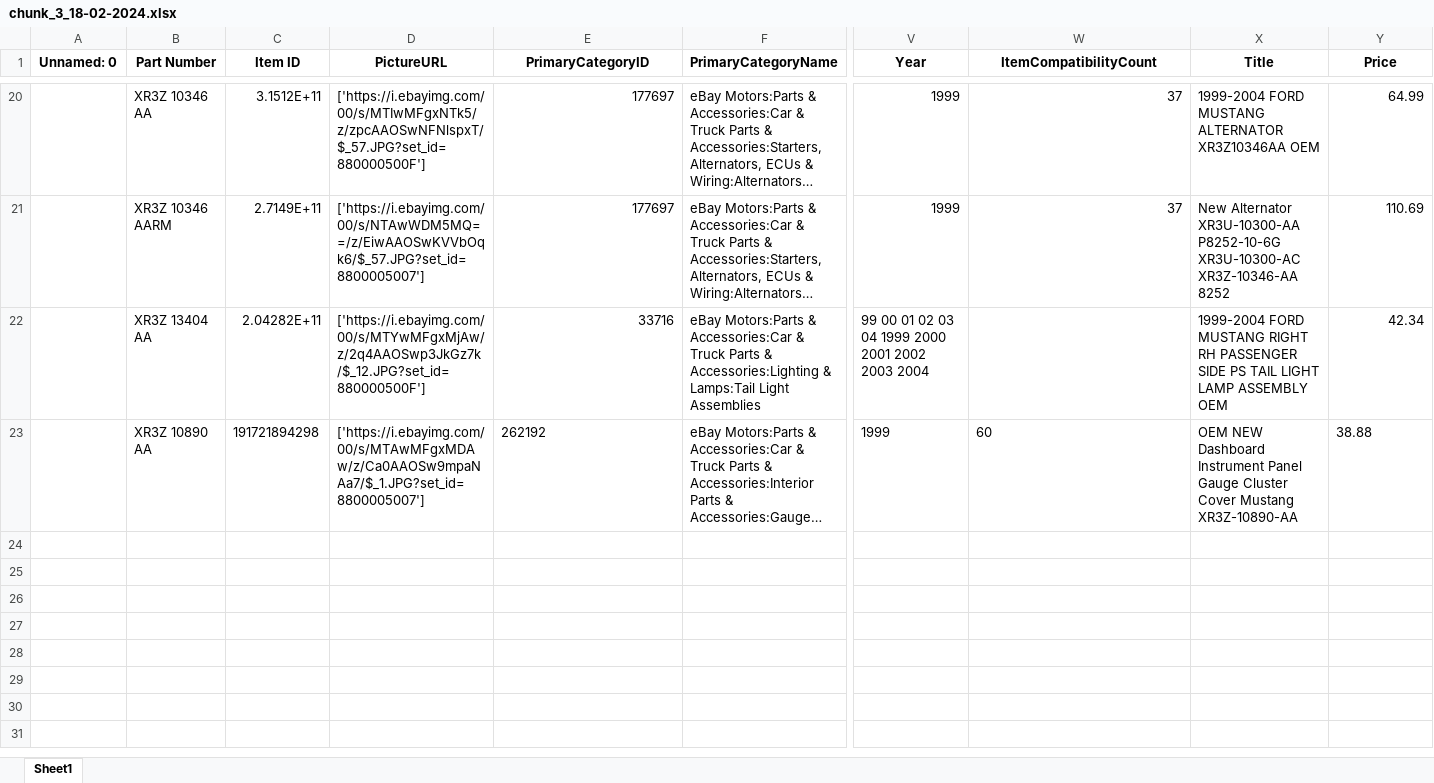
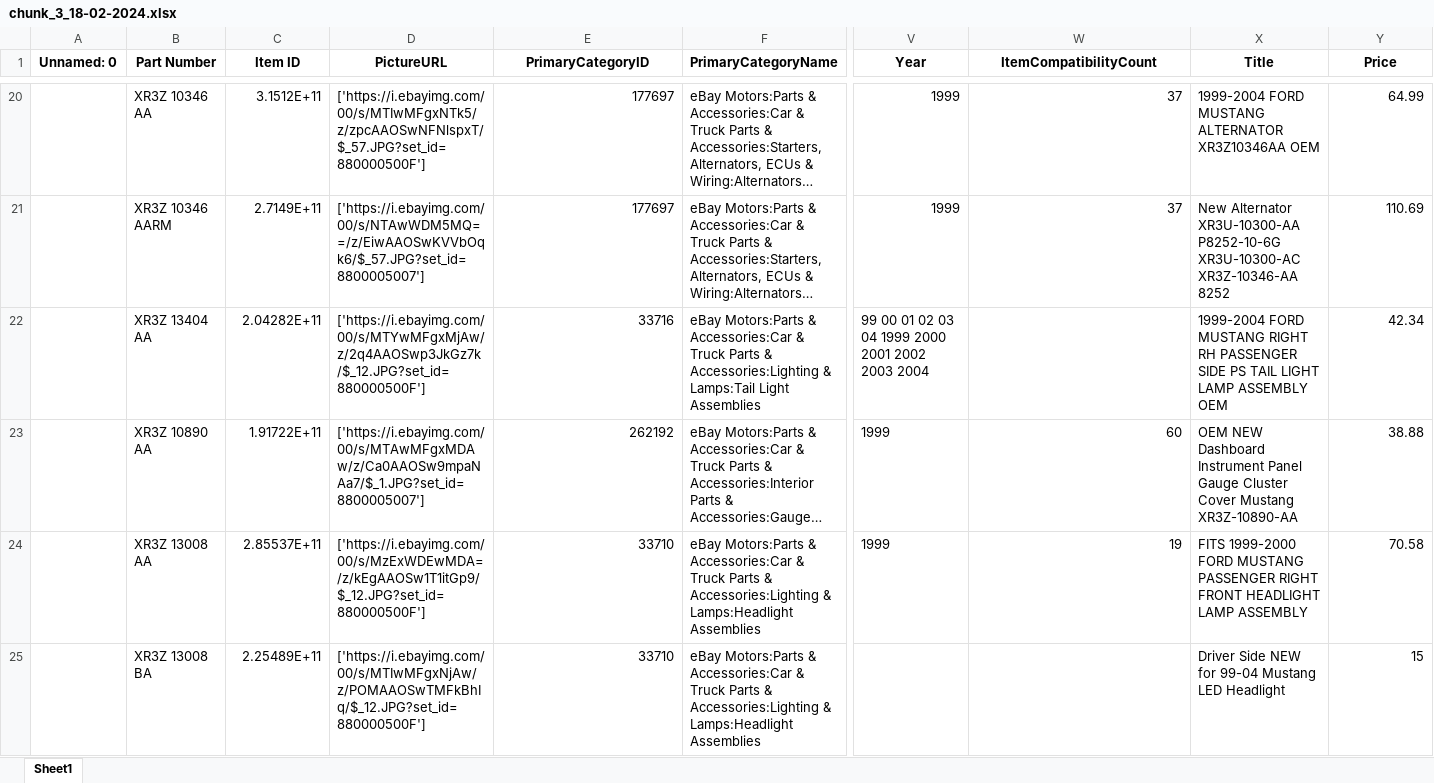
Before and after one commit to MohammedEsamaldin/Standalone_ebay_scraper, an Excel workbook: output/chunk_3_18-02-2024.xlsx, sheet Sheet1, drawn as a sheet; only a part is shown, gaps mark what is left out; long unchanged cells end in …; values as stored, in another font and other column widths than the file's, no borders; rows hold the shown columns only; the diff covers the shown part only; the diff names each change by its address in the sheet, - before the commit and + after, or states it on an @@ line.

Commit message:
modified:   output/chunk_3_18-02-2024.xlsx 	modified:   user_counter.json

```diff
--- a/output/chunk_3_18-02-2024.xlsx (sheet Sheet1)
+++ b/output/chunk_3_18-02-2024.xlsx (sheet Sheet1)
-C23 (Item ID): 191721894298
+C23 (Item ID): 1.91722E+11
-E23 alignment: left
+E23 alignment: right
-W23 alignment: left
+W23 alignment: right
-Y23 alignment: left
+Y23 alignment: right
+row 24:  | XR3Z 13008 AA | 2.85537E+11 | ['https://i.ebayimg.com/00/s/MzExWDEwMDA=/z/kEgAAOSw1T1itGp9/$_12.JPG?set_id=880000500F'] | 33710 | eBay Motors:Parts & Accessories:Car & Truck Parts & Accessories:Lighting & Lamps:Headlight Assemblies | 1999 | 19 | FITS 1999-2000 FORD MUSTANG PASSENGER RIGHT FRONT HEADLIGHT LAMP ASSEMBLY | 70.58
+row 25:  | XR3Z 13008 BA | 2.25489E+11 | ['https://i.ebayimg.com/00/s/MTIwMFgxNjAw/z/POMAAOSwTMFkBhIq/$_12.JPG?set_id=880000500F'] | 33710 | eBay Motors:Parts & Accessories:Car & Truck Parts & Accessories:Lighting & Lamps:Headlight Assemblies |  |  | Driver Side NEW for 99-04 Mustang LED Headlight | 15
```
Also changed, not shown: 3 added rows elsewhere in this sheet, 1 other file.
